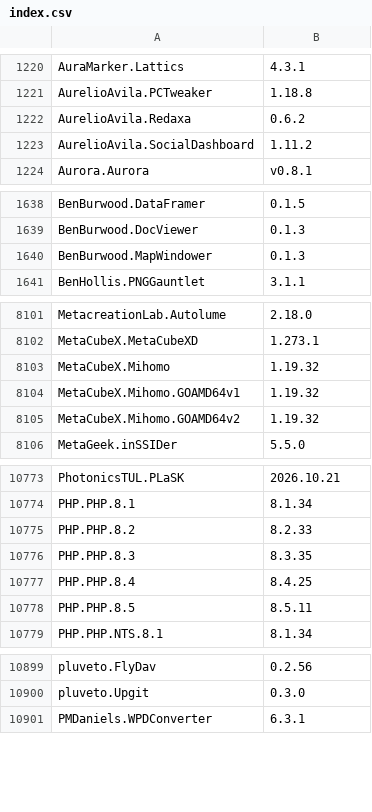
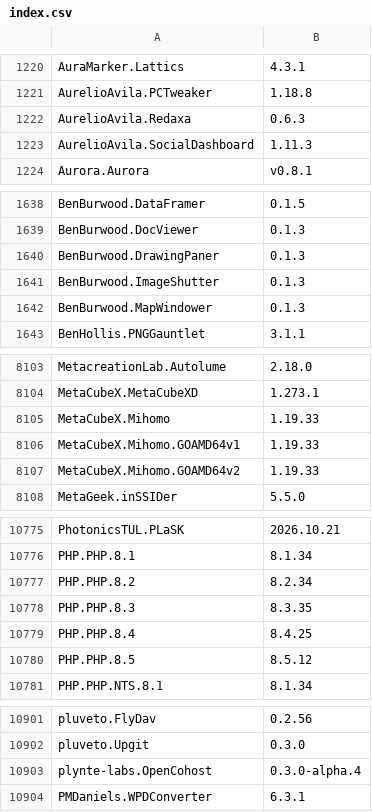
Before and after one commit to NakanoSanku/winget-pkgs-index, a CSV file: index.csv, drawn as a sheet; only a part is shown, gaps mark what is left out; the diff covers the shown part only.

```diff
--- a/index.csv
+++ b/index.csv
@@ -1221,4 +1221,4 @@
 "AurelioAvila.PCTweaker","1.18.8"
-"AurelioAvila.Redaxa","0.6.2"
-"AurelioAvila.SocialDashboard","1.11.2"
+"AurelioAvila.Redaxa","0.6.3"
+"AurelioAvila.SocialDashboard","1.11.3"
 "Aurora.Aurora","v0.8.1"
@@ -1639,2 +1639,4 @@
 "BenBurwood.DocViewer","0.1.3"
+"BenBurwood.DrawingPaner","0.1.3"
+"BenBurwood.ImageShutter","0.1.3"
 "BenBurwood.MapWindower","0.1.3"
@@ -8102,5 +8104,5 @@
 "MetaCubeX.MetaCubeXD","1.273.1"
-"MetaCubeX.Mihomo","1.19.32"
-"MetaCubeX.Mihomo.GOAMD64v1","1.19.32"
-"MetaCubeX.Mihomo.GOAMD64v2","1.19.32"
+"MetaCubeX.Mihomo","1.19.33"
+"MetaCubeX.Mihomo.GOAMD64v1","1.19.33"
+"MetaCubeX.Mihomo.GOAMD64v2","1.19.33"
 "MetaGeek.inSSIDer","5.5.0"
@@ -10774,6 +10776,6 @@
 "PHP.PHP.8.1","8.1.34"
-"PHP.PHP.8.2","8.2.33"
+"PHP.PHP.8.2","8.2.34"
 "PHP.PHP.8.3","8.3.35"
 "PHP.PHP.8.4","8.4.25"
-"PHP.PHP.8.5","8.5.11"
+"PHP.PHP.8.5","8.5.12"
 "PHP.PHP.NTS.8.1","8.1.34"
@@ -10900,2 +10902,3 @@
 "pluveto.Upgit","0.3.0"
+"plynte-labs.OpenCohost","0.3.0-alpha.4"
 "PMDaniels.WPDConverter","6.3.1"
```
Also changed, not shown: 27 edited cells elsewhere in this file, 3 other files.
